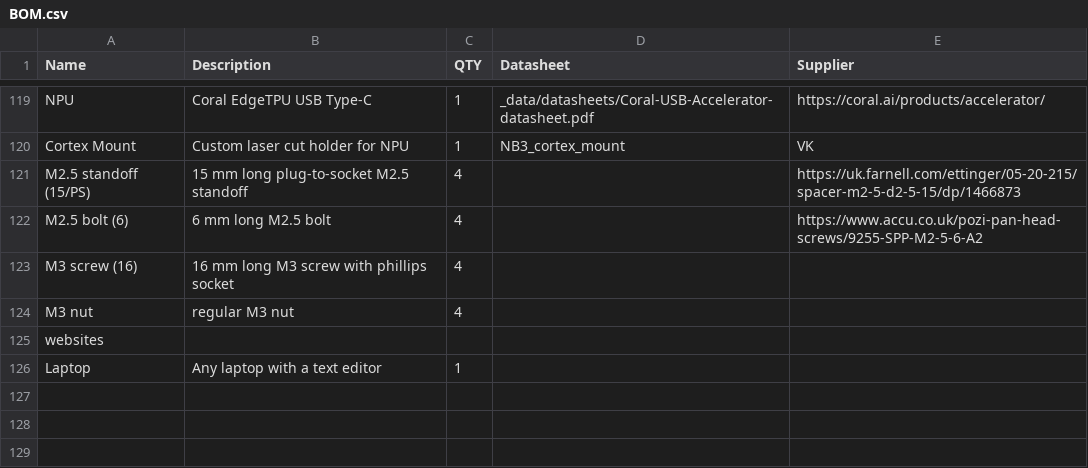
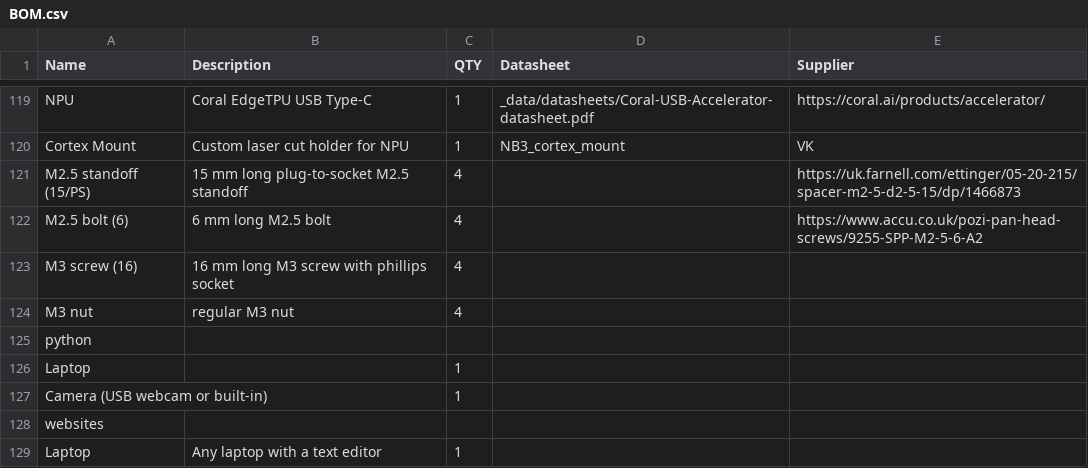
Before and after one commit to NoBlackBoxes/LastBlackBox, a CSV file: course/materials/BOM.csv, drawn as a sheet; only a part is shown, gaps mark what is left out.

```diff
--- a/course/materials/BOM.csv
+++ b/course/materials/BOM.csv
@@ -124,2 +124,5 @@ M3 screw (16),16 mm long M3 screw with phillips socket,4,,
 M3 nut,regular M3 nut,4,,
+python,,,,
+Laptop,,1,,
+Camera (USB webcam or built-in),,1,,
 websites,,,,
```
Also changed, not shown: 2 other files.
